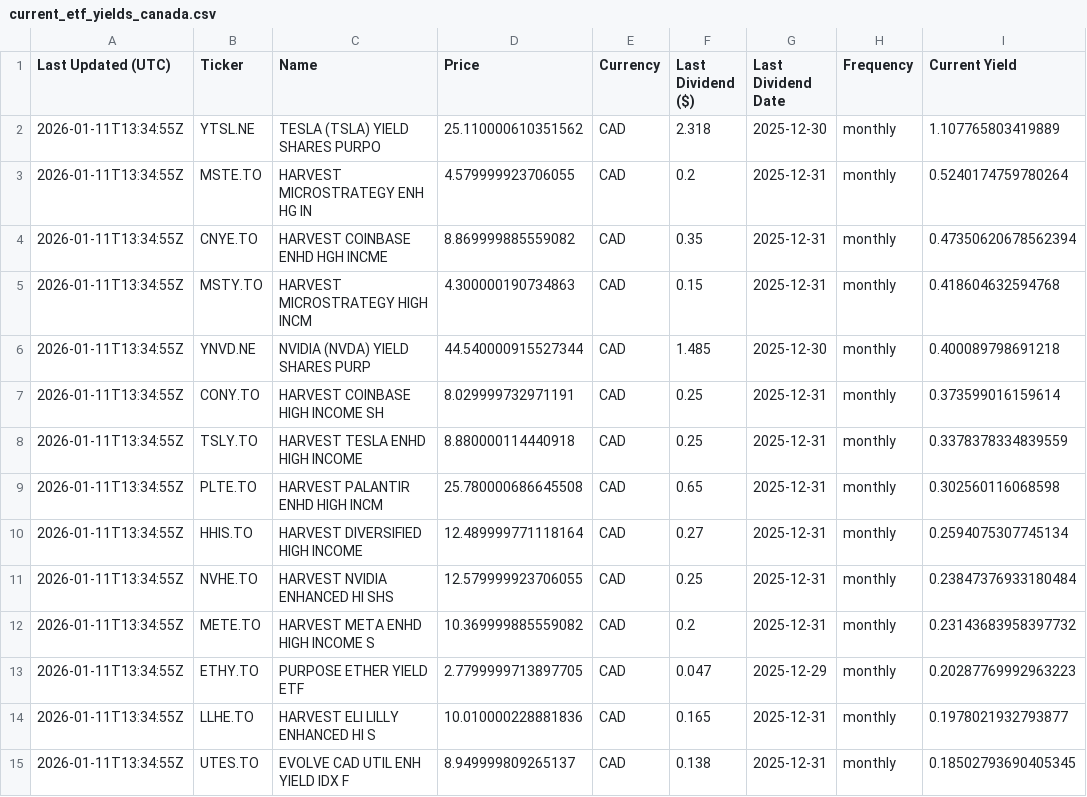
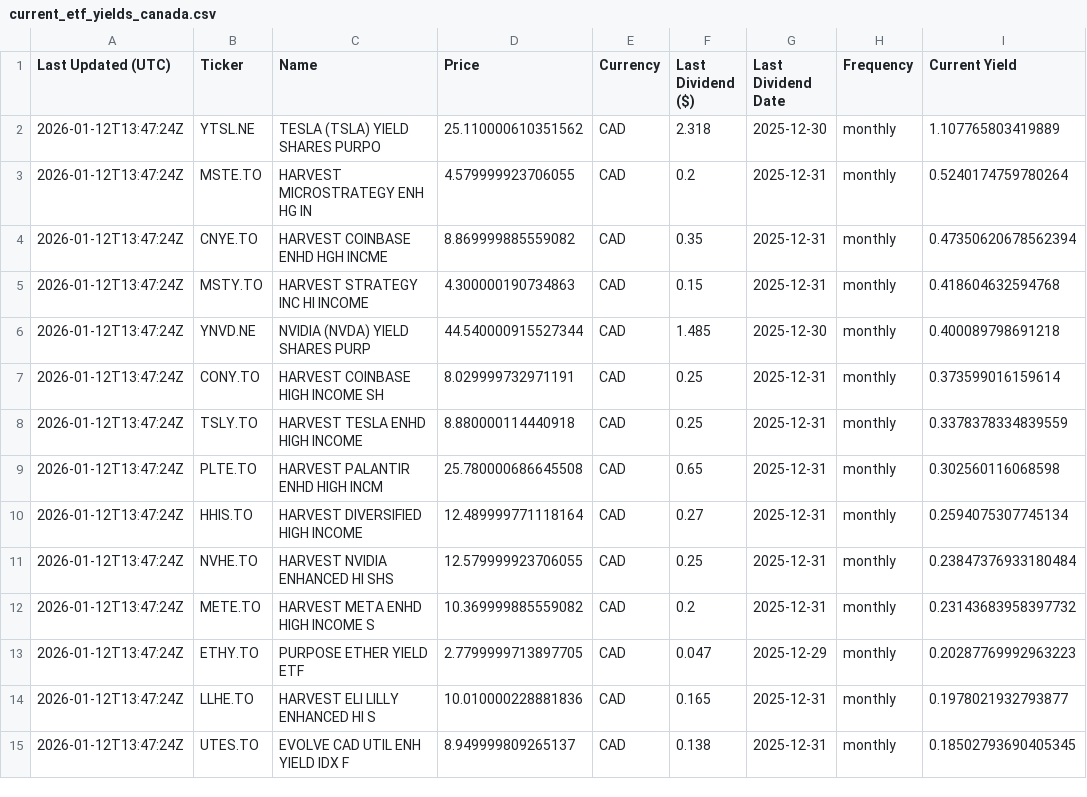
Before and after one commit to willynilly91/dividendAnalyzer, a CSV file: current_etf_yields_canada.csv, drawn as a sheet; only a part is shown; the diff covers the shown part only; the diff names each change by its address in the sheet, - before the commit and + after, or states it on an @@ line.

```diff
--- a/current_etf_yields_canada.csv
+++ b/current_etf_yields_canada.csv
-A2:A15 (Last Updated (UTC)): 2026-01-11T13:34:55Z
+A2:A15 (Last Updated (UTC)): 2026-01-12T13:47:24Z
-C5 (Name): HARVEST MICROSTRATEGY HIGH INCM
+C5 (Name): HARVEST STRATEGY INC HI INCOME
```
Also changed, not shown: 89 edited cells elsewhere in this file, current_etf_yields_us.csv, historical_etf_yields_canada.csv, 1 other file.
